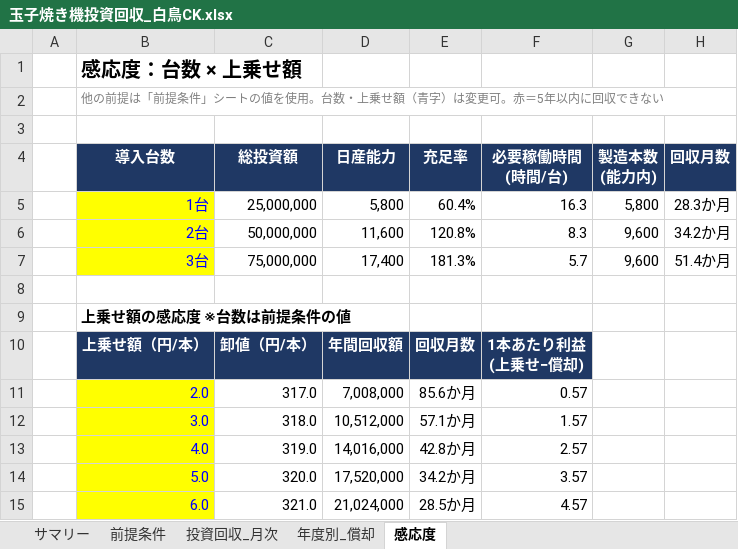
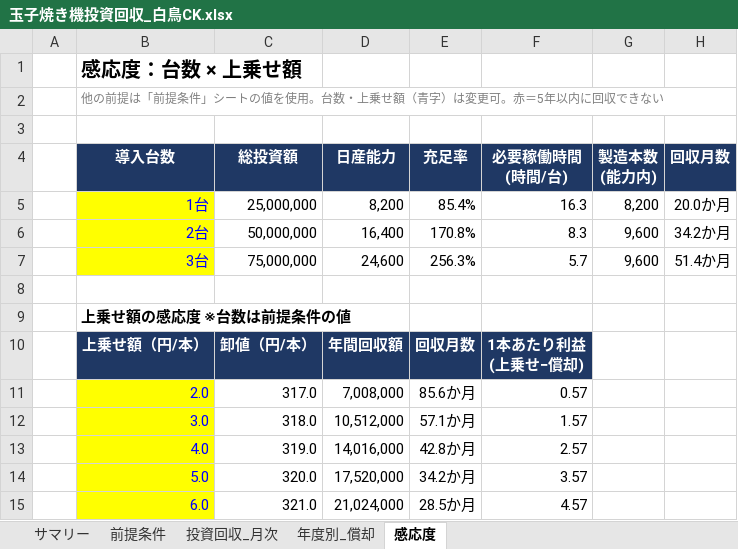
Before and after one commit to tanakashuhei-dotcom/shuhei0208, an Excel workbook: 玉子焼き機投資回収_白鳥CK.xlsx, sheet 感応度, drawn as a sheet; values as stored, in another font and other column widths than the file's, no borders; conditional formats not drawn; the diff names each change by its address in the sheet, - before the commit and + after, or states it on an @@ line.

```diff
--- a/玉子焼き機投資回収_白鳥CK.xlsx (sheet 感応度)
+++ b/玉子焼き機投資回収_白鳥CK.xlsx (sheet 感応度)
-D5 (日産能力): 5,800
+D5 (日産能力): 8,200
-E5 (充足率): 60.4%
+E5 (充足率): 85.4%
-G5 (製造本数 (能力内)): 5,800
+G5 (製造本数 (能力内)): 8,200
-H5 (回収月数): 28.3か月
+H5 (回収月数): 20.0か月
-D6 (日産能力): 11,600
+D6 (日産能力): 16,400
-E6 (充足率): 120.8%
+E6 (充足率): 170.8%
-D7 (日産能力): 17,400
+D7 (日産能力): 24,600
-E7 (充足率): 181.3%
+E7 (充足率): 256.3%
```
Also changed, not shown: sheet 前提条件, sheet サマリー, charts or pictures.
